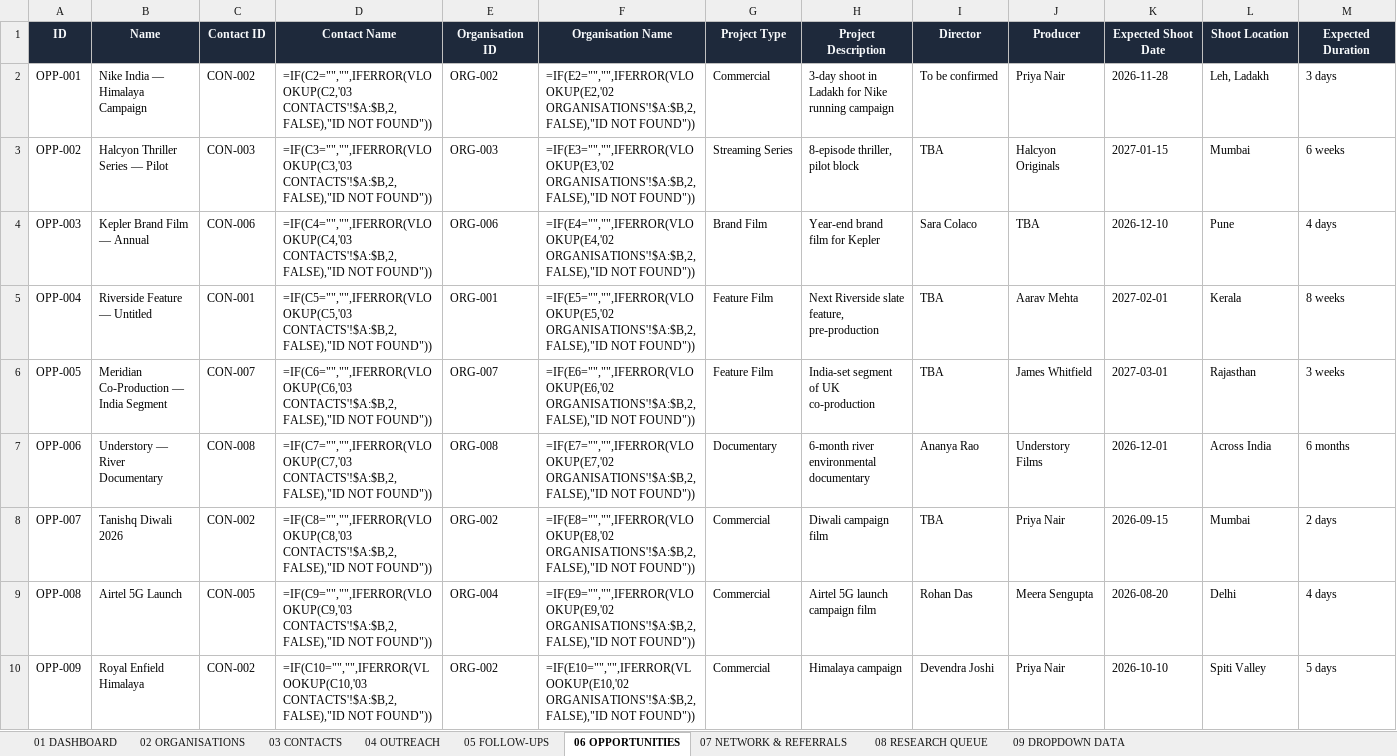
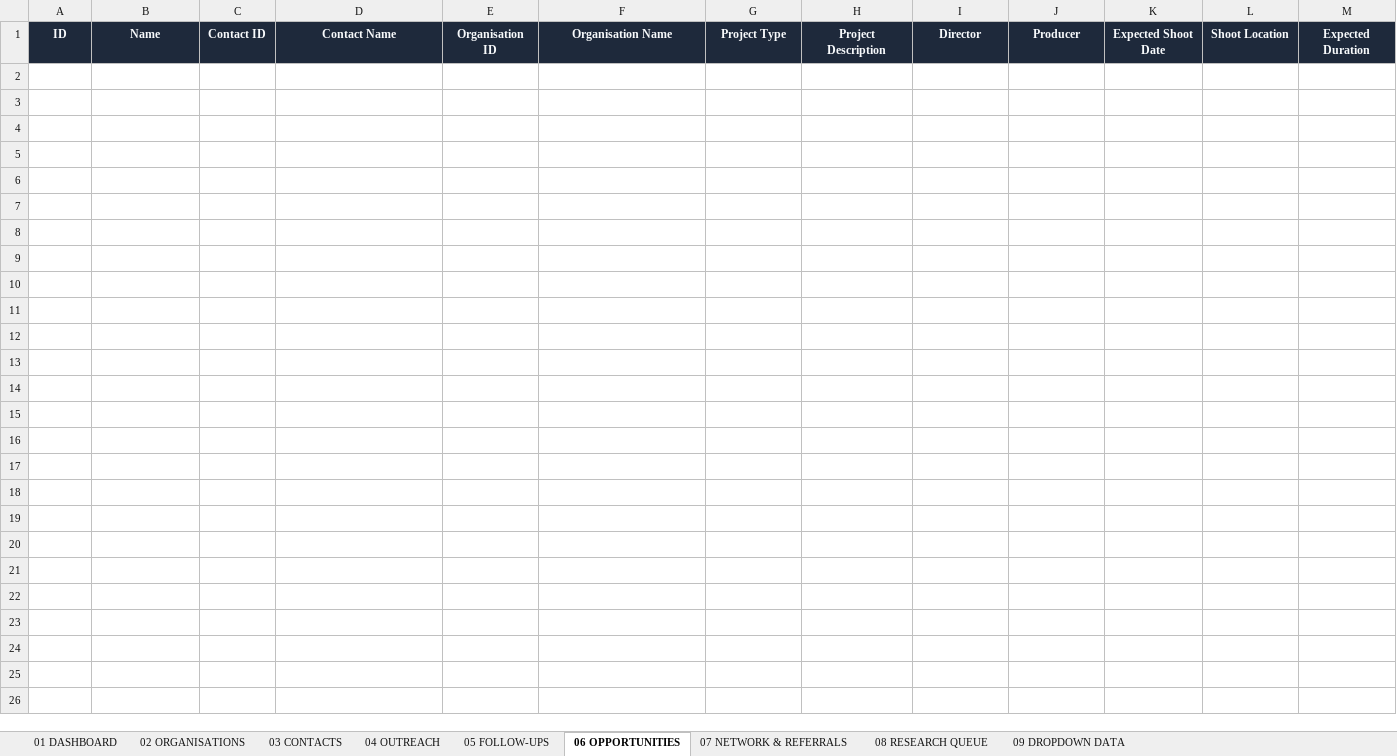
Before and after one commit to Sameer1551/suryansh, an Excel workbook: project-bolt-sb1-mjzmxyfn/project/DOP_Master_Industry_Database_Final_Fixed_Dropdowns.xlsx, sheet 06 OPPORTUNITIES, drawn as a sheet; only a part is shown; values as stored, in another font and other column widths than the file's, no borders; formulas without a stored value are shown as written; rows hold the shown columns only; the diff names each change by its address in the sheet, - before the commit and + after, or states it on an @@ line.

Commit message:
Support deletion across all pages with Excel and Google Sheets sync, add clear-all-data feature, and clear all sample project data

```diff
--- a/project-bolt-sb1-mjzmxyfn/project/DOP_Master_Industry_Database_Final_Fixed_Dropdowns.xlsx (sheet 06 OPPORTUNITIES)
+++ b/project-bolt-sb1-mjzmxyfn/project/DOP_Master_Industry_Database_Final_Fixed_Dropdowns.xlsx (sheet 06 OPPORTUNITIES)
-row 2: OPP-001 | Nike India — Himalaya Campaign | CON-002 | =IF(C2="","",IFERROR(VLOOKUP(C2,'03 CONTACTS'!$A:$B,2,FALSE),"ID NOT FOUND")) | ORG-002 | =IF(E2="","",IFERROR(VLOOKUP(E2,'02 ORGANISATIONS'!$A:$B,2,FALSE),"ID NOT FOUND")) | Commercial | 3-day shoot in Ladakh for Nike running campaign | To be confirmed | Priya Nair | 2026-11-28 | Leh, Ladakh | 3 days
-row 3: OPP-002 | Halcyon Thriller Series — Pilot | CON-003 | =IF(C3="","",IFERROR(VLOOKUP(C3,'03 CONTACTS'!$A:$B,2,FALSE),"ID NOT FOUND")) | ORG-003 | =IF(E3="","",IFERROR(VLOOKUP(E3,'02 ORGANISATIONS'!$A:$B,2,FALSE),"ID NOT FOUND")) | Streaming Series | 8-episode thriller, pilot block | TBA | Halcyon Originals | 2027-01-15 | Mumbai | 6 weeks
-row 4: OPP-003 | Kepler Brand Film — Annual | CON-006 | =IF(C4="","",IFERROR(VLOOKUP(C4,'03 CONTACTS'!$A:$B,2,FALSE),"ID NOT FOUND")) | ORG-006 | =IF(E4="","",IFERROR(VLOOKUP(E4,'02 ORGANISATIONS'!$A:$B,2,FALSE),"ID NOT FOUND")) | Brand Film | Year-end brand film for Kepler | Sara Colaco | TBA | 2026-12-10 | Pune | 4 days
-row 5: OPP-004 | Riverside Feature — Untitled | CON-001 | =IF(C5="","",IFERROR(VLOOKUP(C5,'03 CONTACTS'!$A:$B,2,FALSE),"ID NOT FOUND")) | ORG-001 | =IF(E5="","",IFERROR(VLOOKUP(E5,'02 ORGANISATIONS'!$A:$B,2,FALSE),"ID NOT FOUND")) | Feature Film | Next Riverside slate feature, pre-production | TBA | Aarav Mehta | 2027-02-01 | Kerala | 8 weeks
-row 6: OPP-005 | Meridian Co-Production — India Segment | CON-007 | =IF(C6="","",IFERROR(VLOOKUP(C6,'03 CONTACTS'!$A:$B,2,FALSE),"ID NOT FOUND")) | ORG-007 | =IF(E6="","",IFERROR(VLOOKUP(E6,'02 ORGANISATIONS'!$A:$B,2,FALSE),"ID NOT FOUND")) | Feature Film | India-set segment of UK co-production | TBA | James Whitfield | 2027-03-01 | Rajasthan | 3 weeks
-row 7: OPP-006 | Understory — River Documentary | CON-008 | =IF(C7="","",IFERROR(VLOOKUP(C7,'03 CONTACTS'!$A:$B,2,FALSE),"ID NOT FOUND")) | ORG-008 | =IF(E7="","",IFERROR(VLOOKUP(E7,'02 ORGANISATIONS'!$A:$B,2,FALSE),"ID NOT FOUND")) | Documentary | 6-month river environmental documentary | Ananya Rao | Understory Films | 2026-12-01 | Across India | 6 months
-row 8: OPP-007 | Tanishq Diwali 2026 | CON-002 | =IF(C8="","",IFERROR(VLOOKUP(C8,'03 CONTACTS'!$A:$B,2,FALSE),"ID NOT FOUND")) | ORG-002 | =IF(E8="","",IFERROR(VLOOKUP(E8,'02 ORGANISATIONS'!$A:$B,2,FALSE),"ID NOT FOUND")) | Commercial | Diwali campaign film | TBA | Priya Nair | 2026-09-15 | Mumbai | 2 days
-row 9: OPP-008 | Airtel 5G Launch | CON-005 | =IF(C9="","",IFERROR(VLOOKUP(C9,'03 CONTACTS'!$A:$B,2,FALSE),"ID NOT FOUND")) | ORG-004 | =IF(E9="","",IFERROR(VLOOKUP(E9,'02 ORGANISATIONS'!$A:$B,2,FALSE),"ID NOT FOUND")) | Commercial | Airtel 5G launch campaign film | Rohan Das | Meera Sengupta | 2026-08-20 | Delhi | 4 days
-row 10: OPP-009 | Royal Enfield Himalaya | CON-002 | =IF(C10="","",IFERROR(VLOOKUP(C10,'03 CONTACTS'!$A:$B,2,FALSE),"ID NOT FOUND")) | ORG-002 | =IF(E10="","",IFERROR(VLOOKUP(E10,'02 ORGANISATIONS'!$A:$B,2,FALSE),"ID NOT FOUND")) | Commercial | Himalaya campaign | Devendra Joshi | Priya Nair | 2026-10-10 | Spiti Valley | 5 days
```
Also changed, not shown: sheet 08 RESEARCH QUEUE, sheet 07 NETWORK & REFERRALS, 8 other files.
